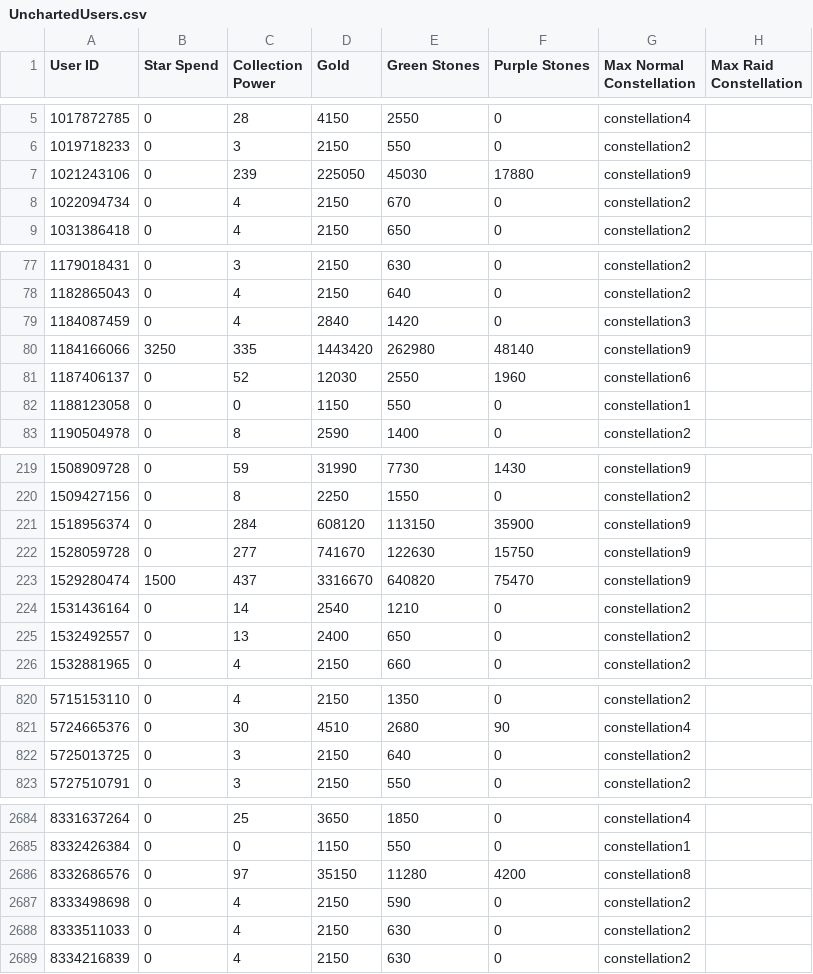
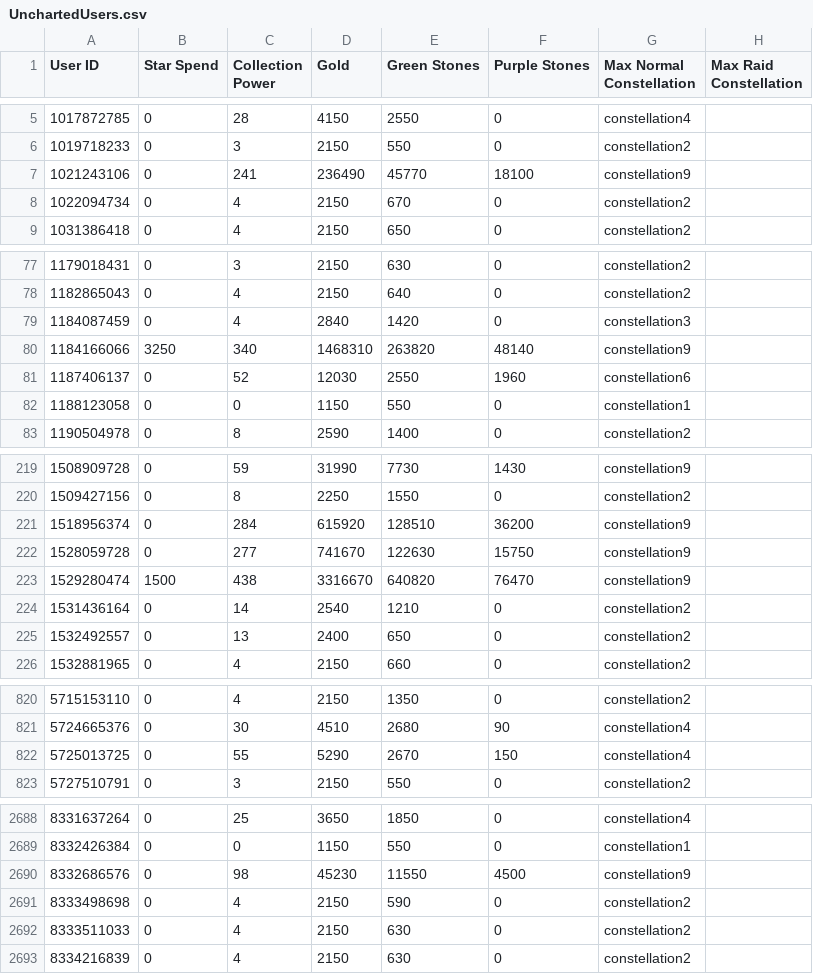
Before and after one commit to a-bormotov/tg_pixel, a CSV file: Uncharted/UnchartedUsers.csv, drawn as a sheet; only a part is shown, gaps mark what is left out; the diff covers the shown part only.

```diff
--- a/Uncharted/UnchartedUsers.csv
+++ b/Uncharted/UnchartedUsers.csv
@@ -6,3 +6,3 @@ User ID,Star Spend,Collection Power,Gold,Green Stones,Purple Stones,Max Normal C
 1019718233,0,3,2150,550,0,constellation2,
-1021243106,0,239,225050,45030,17880,constellation9,
+1021243106,0,241,236490,45770,18100,constellation9,
 1022094734,0,4,2150,670,0,constellation2,
@@ -79,3 +79,3 @@ User ID,Star Spend,Collection Power,Gold,Green Stones,Purple Stones,Max Normal C
 1184087459,0,4,2840,1420,0,constellation3,
-1184166066,3250,335,1443420,262980,48140,constellation9,
+1184166066,3250,340,1468310,263820,48140,constellation9,
 1187406137,0,52,12030,2550,1960,constellation6,
@@ -220,5 +220,5 @@ User ID,Star Spend,Collection Power,Gold,Green Stones,Purple Stones,Max Normal C
 1509427156,0,8,2250,1550,0,constellation2,
-1518956374,0,284,608120,113150,35900,constellation9,
+1518956374,0,284,615920,128510,36200,constellation9,
 1528059728,0,277,741670,122630,15750,constellation9,
-1529280474,1500,437,3316670,640820,75470,constellation9,
+1529280474,1500,438,3316670,640820,76470,constellation9,
 1531436164,0,14,2540,1210,0,constellation2,
@@ -821,3 +821,3 @@ User ID,Star Spend,Collection Power,Gold,Green Stones,Purple Stones,Max Normal C
 5724665376,0,30,4510,2680,90,constellation4,
-5725013725,0,3,2150,640,0,constellation2,
+5725013725,0,55,5290,2670,150,constellation4,
 5727510791,0,3,2150,550,0,constellation2,
@@ -2685,3 +2689,3 @@ User ID,Star Spend,Collection Power,Gold,Green Stones,Purple Stones,Max Normal C
 8332426384,0,0,1150,550,0,constellation1,
-8332686576,0,97,35150,11280,4200,constellation8,
+8332686576,0,98,45230,11550,4500,constellation9,
 8333498698,0,4,2150,590,0,constellation2,
```
Also changed, not shown: 4 added rows and 39 edited cells elsewhere in this file.
